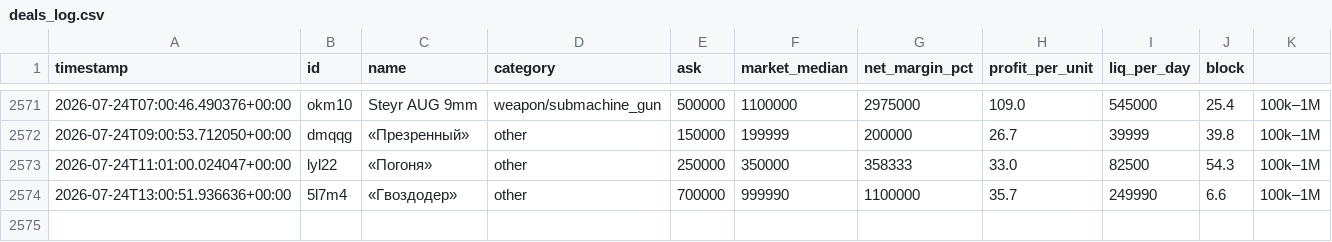
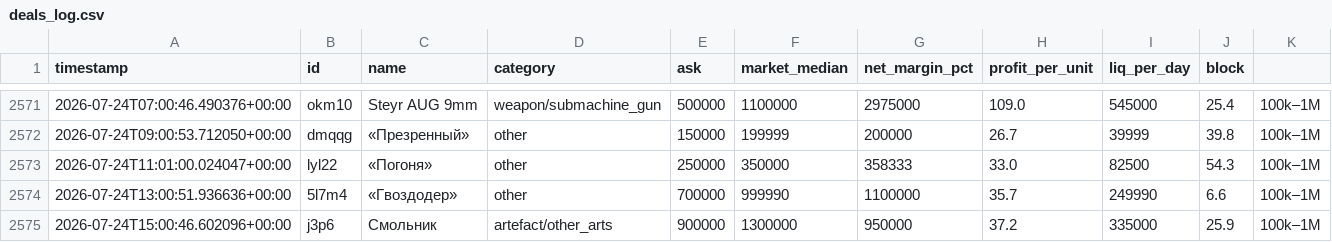
Before and after one commit to gromkyi/sz-deal-bot, a CSV file: deals_log.csv, drawn as a sheet; only a part is shown, gaps mark what is left out; the diff names each change by its address in the sheet, - before the commit and + after, or states it on an @@ line.

```diff
--- a/deals_log.csv
+++ b/deals_log.csv
+row 2575: 2026-07-24T15:00:46.602096+00:00 | j3p6 | Смольник | artefact/other_arts | 900000 | 1300000 | 950000 | 37.2 | 335000 | 25.9 | 100k–1M
```
Also changed, not shown: 1 other file.
